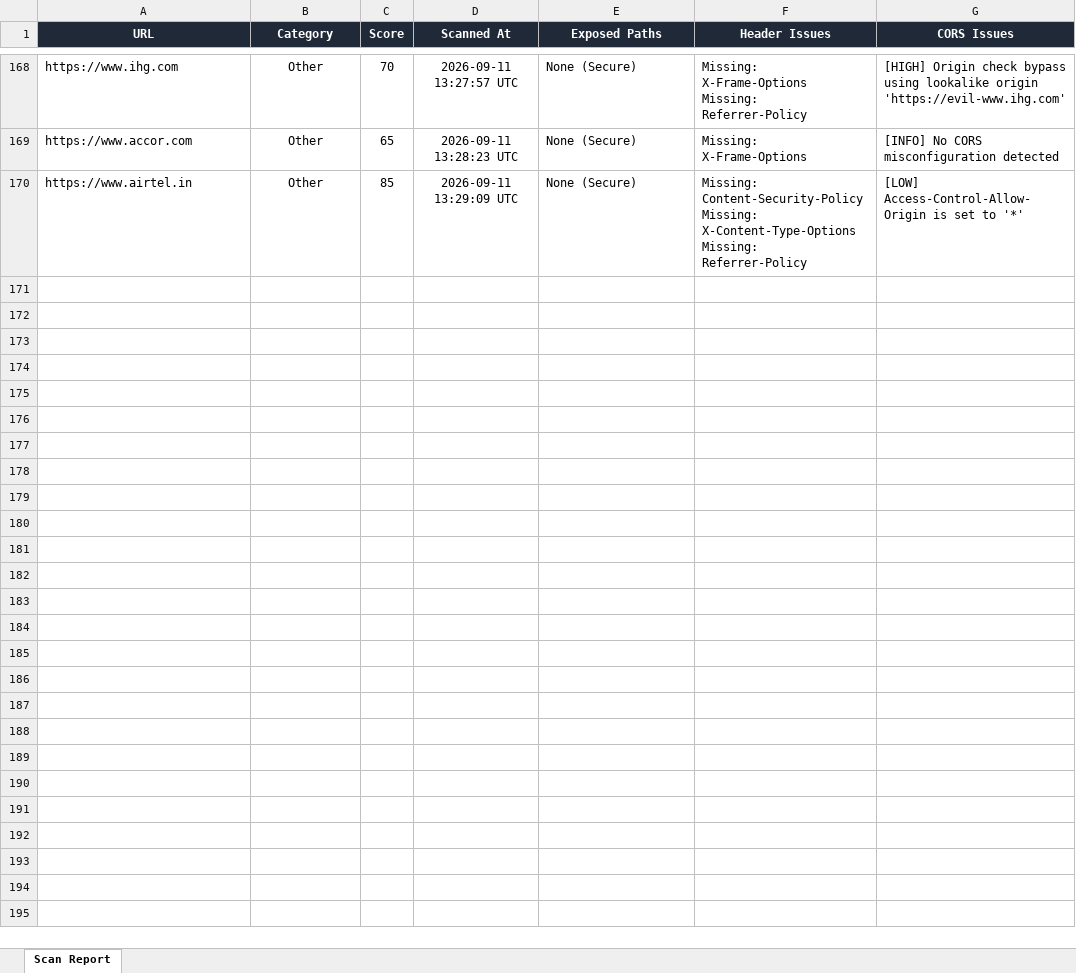
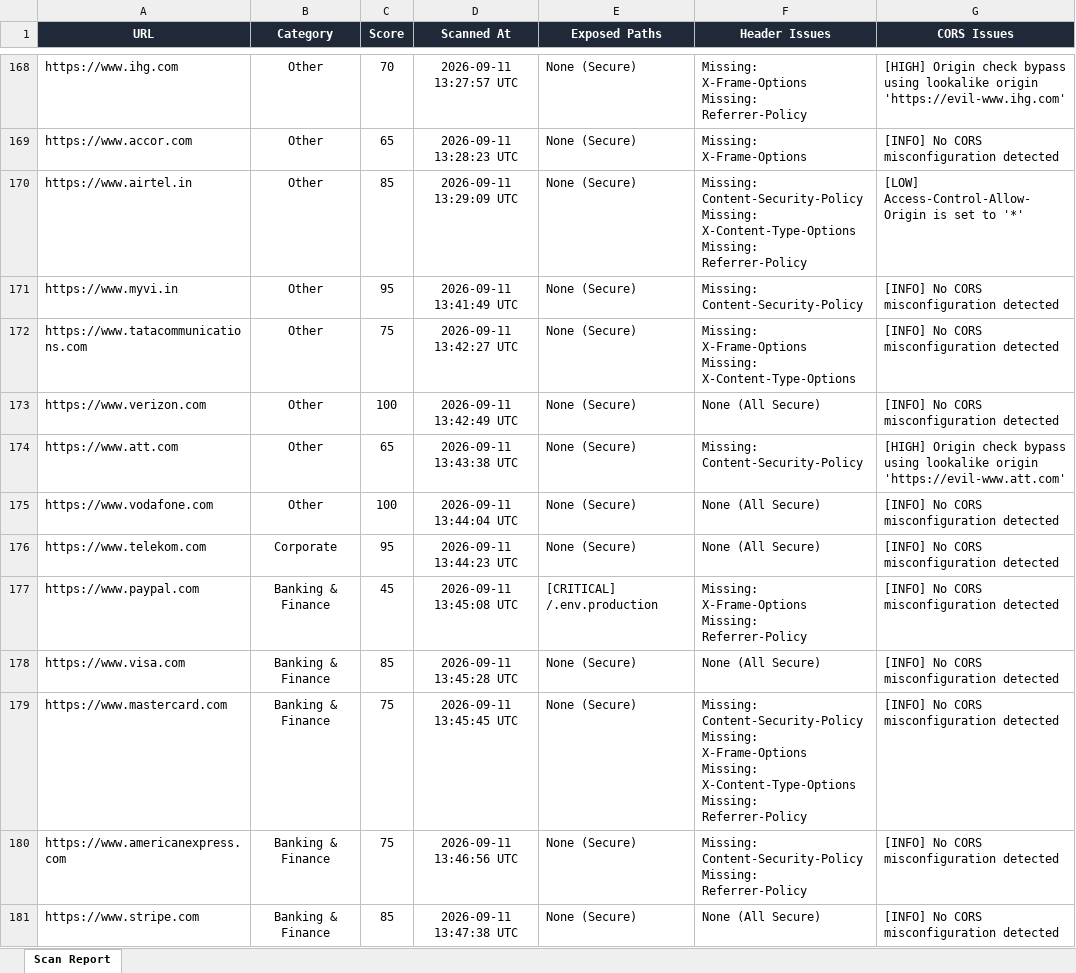
Before and after one commit to tejdesai1256/shield-scope, an Excel workbook: shieldscope_scan_report.xlsx, sheet Scan Report, drawn as a sheet; only a part is shown, gaps mark what is left out; values as stored, in another font and other column widths than the file's, no borders; ↵ is a line break in a cell; the diff names each change by its address in the sheet, - before the commit and + after, or states it on an @@ line.

Commit message:
testing finance websites

```diff
--- a/shieldscope_scan_report.xlsx (sheet Scan Report)
+++ b/shieldscope_scan_report.xlsx (sheet Scan Report)
+row 171: https://www.myvi.in | Other | 95 | 2026-09-11 13:41:49 UTC | None (Secure) | Missing: Content-Security-Policy | [INFO] No CORS misconfiguration detected
+row 172: https://www.tatacommunications.com | Other | 75 | 2026-09-11 13:42:27 UTC | None (Secure) | Missing: X-Frame-Options ↵ Missing: X-Content-Type-Options | [INFO] No CORS misconfiguration detected
+row 173: https://www.verizon.com | Other | 100 | 2026-09-11 13:42:49 UTC | None (Secure) | None (All Secure) | [INFO] No CORS misconfiguration detected
+row 174: https://www.att.com | Other | 65 | 2026-09-11 13:43:38 UTC | None (Secure) | Missing: Content-Security-Policy | [HIGH] Origin check bypass using lookalike origin 'https://evil-www.att.com'
+row 175: https://www.vodafone.com | Other | 100 | 2026-09-11 13:44:04 UTC | None (Secure) | None (All Secure) | [INFO] No CORS misconfiguration detected
+row 176: https://www.telekom.com | Corporate | 95 | 2026-09-11 13:44:23 UTC | None (Secure) | None (All Secure) | [INFO] No CORS misconfiguration detected
+row 177: https://www.paypal.com | Banking & Finance | 45 | 2026-09-11 13:45:08 UTC | [CRITICAL] /.env.production | Missing: X-Frame-Options ↵ Missing: Referrer-Policy | [INFO] No CORS misconfiguration detected
+row 178: https://www.visa.com | Banking & Finance | 85 | 2026-09-11 13:45:28 UTC | None (Secure) | None (All Secure) | [INFO] No CORS misconfiguration detected
+row 179: https://www.mastercard.com | Banking & Finance | 75 | 2026-09-11 13:45:45 UTC | None (Secure) | Missing: Content-Security-Policy ↵ Missing: X-Frame-Options ↵ Missing: X-Content-Type-Options ↵ Missing: Referrer-Policy | [INFO] No CORS misconfiguration detected
+row 180: https://www.americanexpress.com | Banking & Finance | 75 | 2026-09-11 13:46:56 UTC | None (Secure) | Missing: Content-Security-Policy ↵ Missing: Referrer-Policy | [INFO] No CORS misconfiguration detected
+row 181: https://www.stripe.com | Banking & Finance | 85 | 2026-09-11 13:47:38 UTC | None (Secure) | None (All Secure) | [INFO] No CORS misconfiguration detected
```
